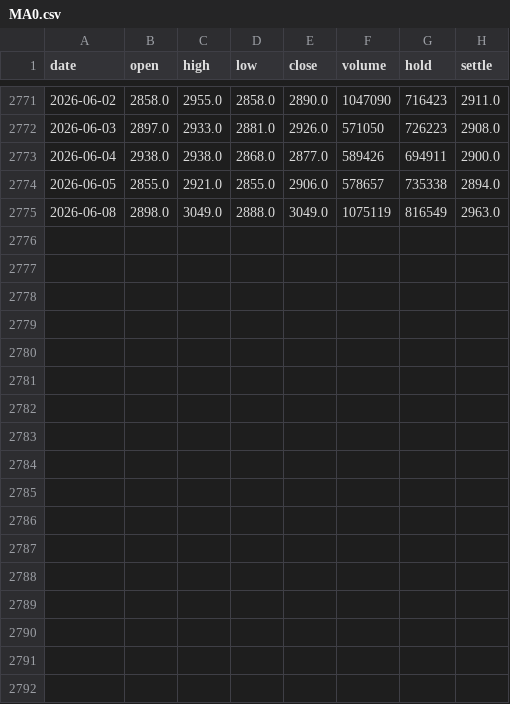
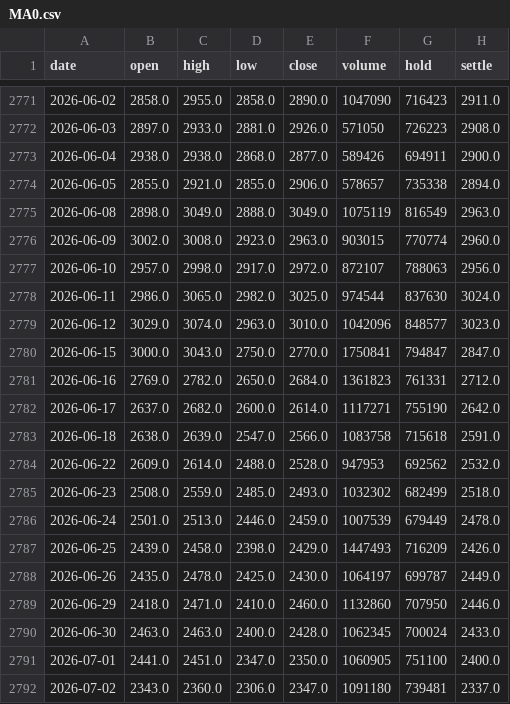
Before and after one commit to aislingcao98-bit/commodity-monitor, a CSV file: data/MA0.csv, drawn as a sheet; only a part is shown, gaps mark what is left out; the diff names each change by its address in the sheet, - before the commit and + after, or states it on an @@ line.

```diff
--- a/data/MA0.csv
+++ b/data/MA0.csv
+row 2776: 2026-06-09 | 3002.0 | 3008.0 | 2923.0 | 2963.0 | 903015 | 770774 | 2960.0
+row 2777: 2026-06-10 | 2957.0 | 2998.0 | 2917.0 | 2972.0 | 872107 | 788063 | 2956.0
+row 2778: 2026-06-11 | 2986.0 | 3065.0 | 2982.0 | 3025.0 | 974544 | 837630 | 3024.0
+row 2779: 2026-06-12 | 3029.0 | 3074.0 | 2963.0 | 3010.0 | 1042096 | 848577 | 3023.0
+row 2780: 2026-06-15 | 3000.0 | 3043.0 | 2750.0 | 2770.0 | 1750841 | 794847 | 2847.0
+row 2781: 2026-06-16 | 2769.0 | 2782.0 | 2650.0 | 2684.0 | 1361823 | 761331 | 2712.0
+row 2782: 2026-06-17 | 2637.0 | 2682.0 | 2600.0 | 2614.0 | 1117271 | 755190 | 2642.0
+row 2783: 2026-06-18 | 2638.0 | 2639.0 | 2547.0 | 2566.0 | 1083758 | 715618 | 2591.0
+row 2784: 2026-06-22 | 2609.0 | 2614.0 | 2488.0 | 2528.0 | 947953 | 692562 | 2532.0
+row 2785: 2026-06-23 | 2508.0 | 2559.0 | 2485.0 | 2493.0 | 1032302 | 682499 | 2518.0
+row 2786: 2026-06-24 | 2501.0 | 2513.0 | 2446.0 | 2459.0 | 1007539 | 679449 | 2478.0
+row 2787: 2026-06-25 | 2439.0 | 2458.0 | 2398.0 | 2429.0 | 1447493 | 716209 | 2426.0
+row 2788: 2026-06-26 | 2435.0 | 2478.0 | 2425.0 | 2430.0 | 1064197 | 699787 | 2449.0
+row 2789: 2026-06-29 | 2418.0 | 2471.0 | 2410.0 | 2460.0 | 1132860 | 707950 | 2446.0
+row 2790: 2026-06-30 | 2463.0 | 2463.0 | 2400.0 | 2428.0 | 1062345 | 700024 | 2433.0
+row 2791: 2026-07-01 | 2441.0 | 2451.0 | 2347.0 | 2350.0 | 1060905 | 751100 | 2400.0
+row 2792: 2026-07-02 | 2343.0 | 2360.0 | 2306.0 | 2347.0 | 1091180 | 739481 | 2337.0
```
Also changed, not shown: data/BU0.csv, data/PP0.csv, 19 other files.
